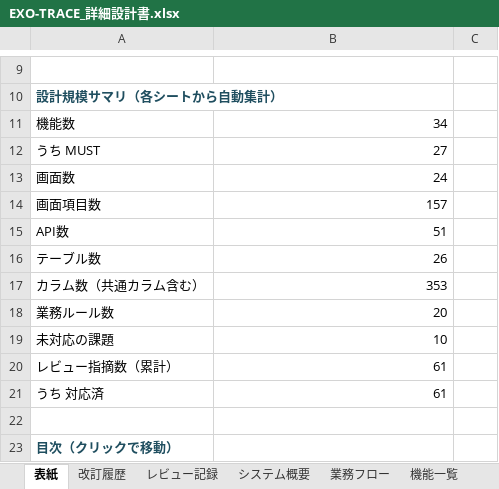
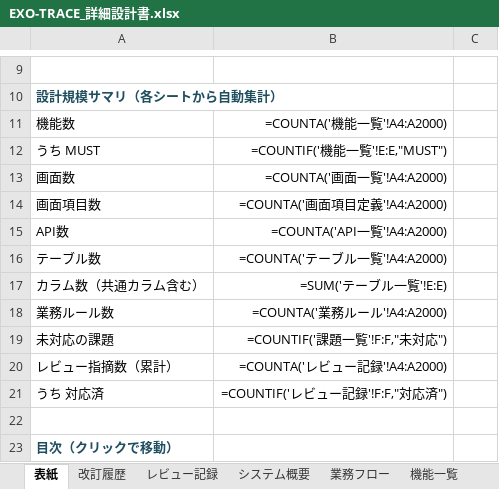
Before and after one commit to minami10870007-tech/exo-trace2, an Excel workbook: docs/design/EXO-TRACE_詳細設計書.xlsx, sheet 表紙, drawn as a sheet; only a part is shown, gaps mark what is left out; values as stored, in another font and other column widths than the file's, no borders; formulas without a stored value are shown as written; the diff names each change by its address in the sheet, - before the commit and + after, or states it on an @@ line.

```diff
--- a/docs/design/EXO-TRACE_詳細設計書.xlsx (sheet 表紙)
+++ b/docs/design/EXO-TRACE_詳細設計書.xlsx (sheet 表紙)
-B11: 34
+B11: =COUNTA('機能一覧'!A4:A2000)
-B12: 27
+B12: =COUNTIF('機能一覧'!E:E,"MUST")
-B13: 24
+B13: =COUNTA('画面一覧'!A4:A2000)
-B14: 157
+B14: =COUNTA('画面項目定義'!A4:A2000)
-B15: 51
+B15: =COUNTA('API一覧'!A4:A2000)
-B16: 26
+B16: =COUNTA('テーブル一覧'!A4:A2000)
-B17: 353
+B17: =SUM('テーブル一覧'!E:E)
-B18: 20
+B18: =COUNTA('業務ルール'!A4:A2000)
-B19: 10
+B19: =COUNTIF('課題一覧'!F:F,"未対応")
-B20: 61
+B20: =COUNTA('レビュー記録'!A4:A2000)
-B21: 61
+B21: =COUNTIF('レビュー記録'!F:F,"対応済")
```
Also changed, not shown: sheet テーブル一覧, sheet DDL, charts or pictures, 2 other files.
